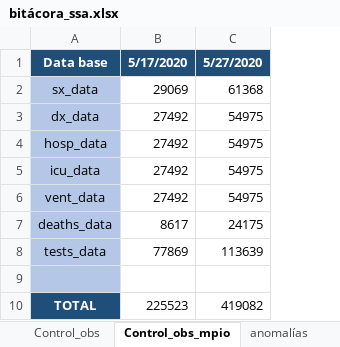
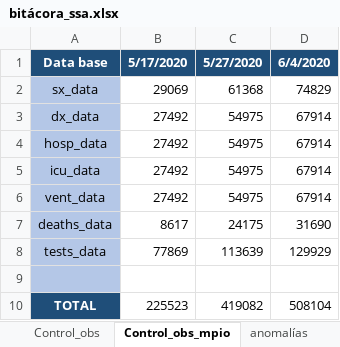
Before and after one commit to PADeCI/covid19-mx-data, an Excel workbook: data-raw/bitácora_ssa.xlsx, sheet Control_obs_mpio, drawn as a sheet; values as stored, in another font and other column widths than the file's, no borders; the diff names each change by its address in the sheet, - before the commit and + after, or states it on an @@ line.

Commit message:
Adding data by county of June 4th

```diff
--- a/data-raw/bitácora_ssa.xlsx (sheet Control_obs_mpio)
+++ b/data-raw/bitácora_ssa.xlsx (sheet Control_obs_mpio)
+column D, rows 1-10: 6/4/2020 | 74829 | 67914 | 67914 | 67914 | 67914 | 31690 | 129929 |  | 508104
```
Also changed, not shown: 3 other files.
